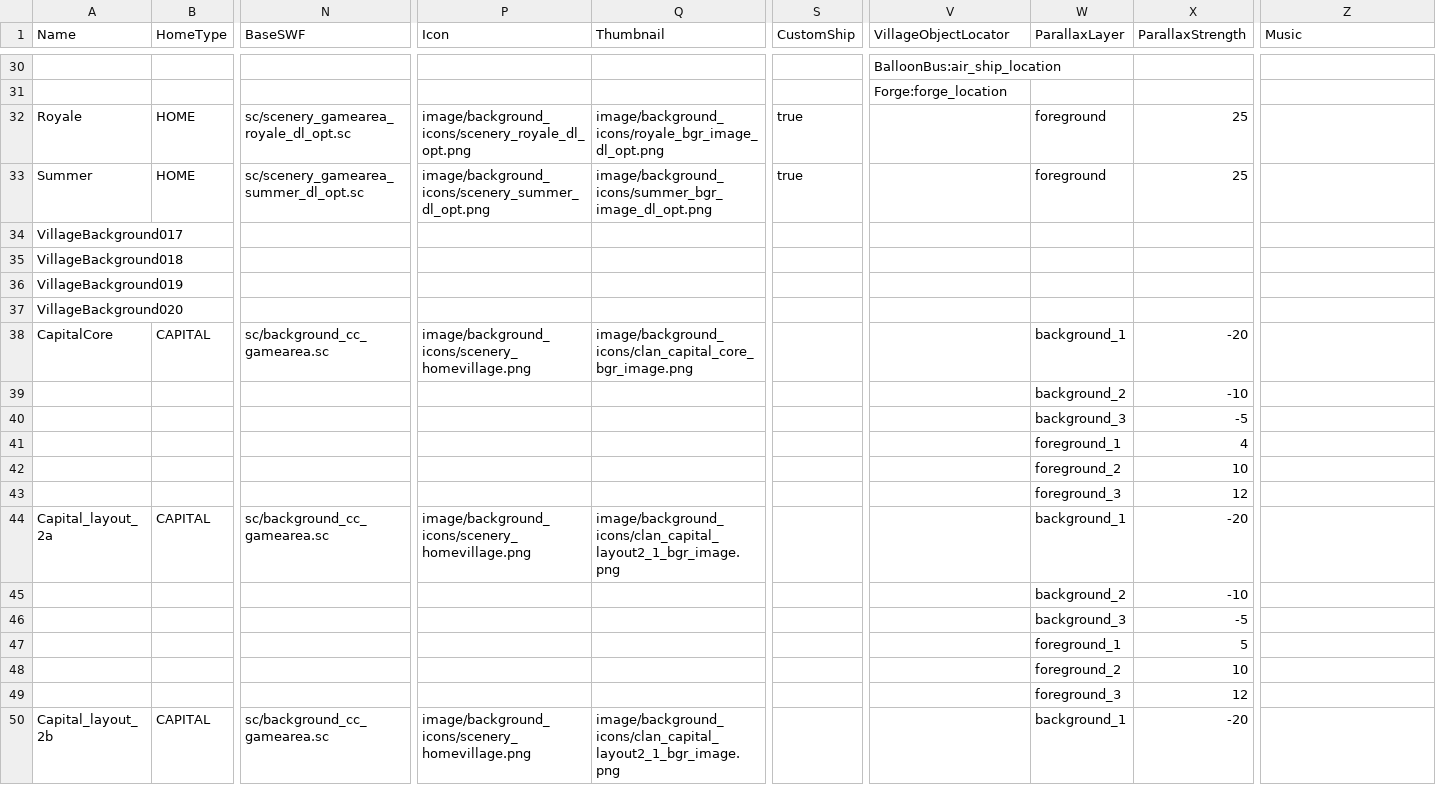
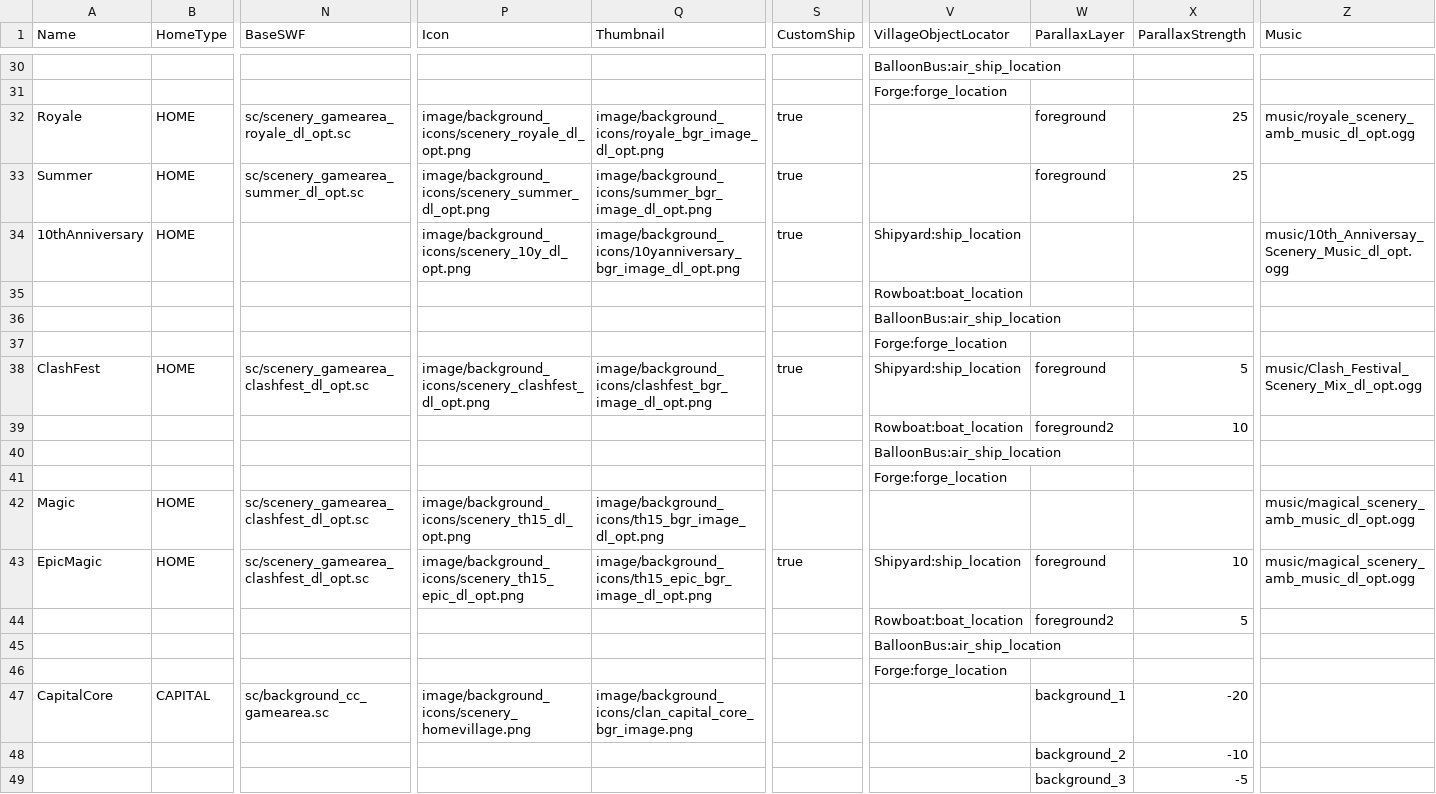
Before and after one commit to amaanq/clash-assets, a CSV file: logic/village_backgrounds.csv, drawn as a sheet; only a part is shown, gaps mark what is left out; the shorter side is filled out with more unchanged rows; removed rows and columns are numbered as before the commit, all else as after; rows hold the shown columns only; the diff covers the shown part only; the diff names each change by its address in the sheet, - before the commit and + after, or states it on an @@ line.

```diff
--- a/logic/village_backgrounds.csv
+++ b/logic/village_backgrounds.csv
-Z32 (Music): (empty)
+Z32 (Music): music/royale_scenery_amb_music_dl_opt.ogg
-row 34: VillageBackground017
-row 35: VillageBackground018
-row 36: VillageBackground019
-row 37: VillageBackground020
+row 34: 10thAnniversary | HOME |  | image/background_icons/scenery_10y_dl_opt.png | image/background_icons/10yanniversary_bgr_image_dl_opt.png | true | Shipyard:ship_location |  |  | music/10th_Anniversay_Scenery_Music_dl_opt.ogg
+row 35:  |  |  |  |  |  | Rowboat:boat_location
+row 36:  |  |  |  |  |  | BalloonBus:air_ship_location
+row 37:  |  |  |  |  |  | Forge:forge_location
+row 38: ClashFest | HOME | sc/scenery_gamearea_clashfest_dl_opt.sc | image/background_icons/scenery_clashfest_dl_opt.png | image/background_icons/clashfest_bgr_image_dl_opt.png | true | Shipyard:ship_location | foreground | 5 | music/Clash_Festival_Scenery_Mix_dl_opt.ogg
+row 39:  |  |  |  |  |  | Rowboat:boat_location | foreground2 | 10
+row 40:  |  |  |  |  |  | BalloonBus:air_ship_location
+row 41:  |  |  |  |  |  | Forge:forge_location
+row 42: Magic | HOME | sc/scenery_gamearea_clashfest_dl_opt.sc | image/background_icons/scenery_th15_dl_opt.png | image/background_icons/th15_bgr_image_dl_opt.png |  |  |  |  | music/magical_scenery_amb_music_dl_opt.ogg
+row 43: EpicMagic | HOME | sc/scenery_gamearea_clashfest_dl_opt.sc | image/background_icons/scenery_th15_epic_dl_opt.png | image/background_icons/th15_epic_bgr_image_dl_opt.png | true | Shipyard:ship_location | foreground | 10 | music/magical_scenery_amb_music_dl_opt.ogg
+row 44:  |  |  |  |  |  | Rowboat:boat_location | foreground2 | 5
+row 45:  |  |  |  |  |  | BalloonBus:air_ship_location
+row 46:  |  |  |  |  |  | Forge:forge_location
```
Also changed, not shown: 23 added rows, 3 removed rows and 4 edited cells elsewhere in this file, csv/skin_projectile_vis.csv, logic/gem_bundles.csv, 56 other files.
